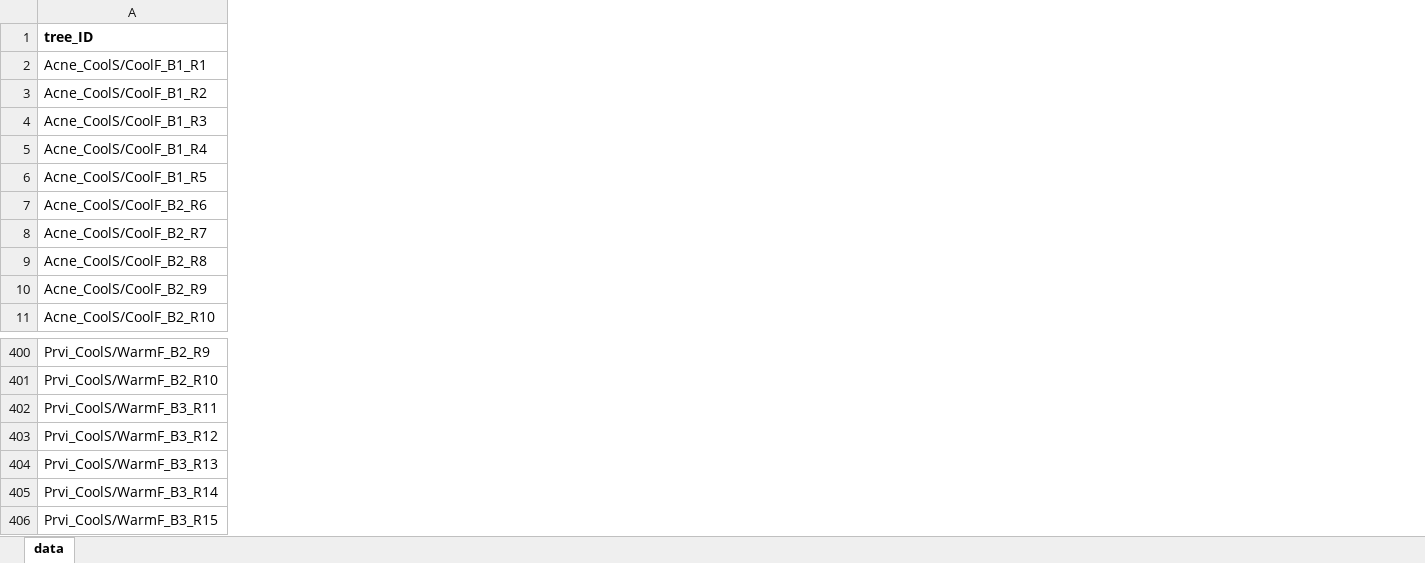
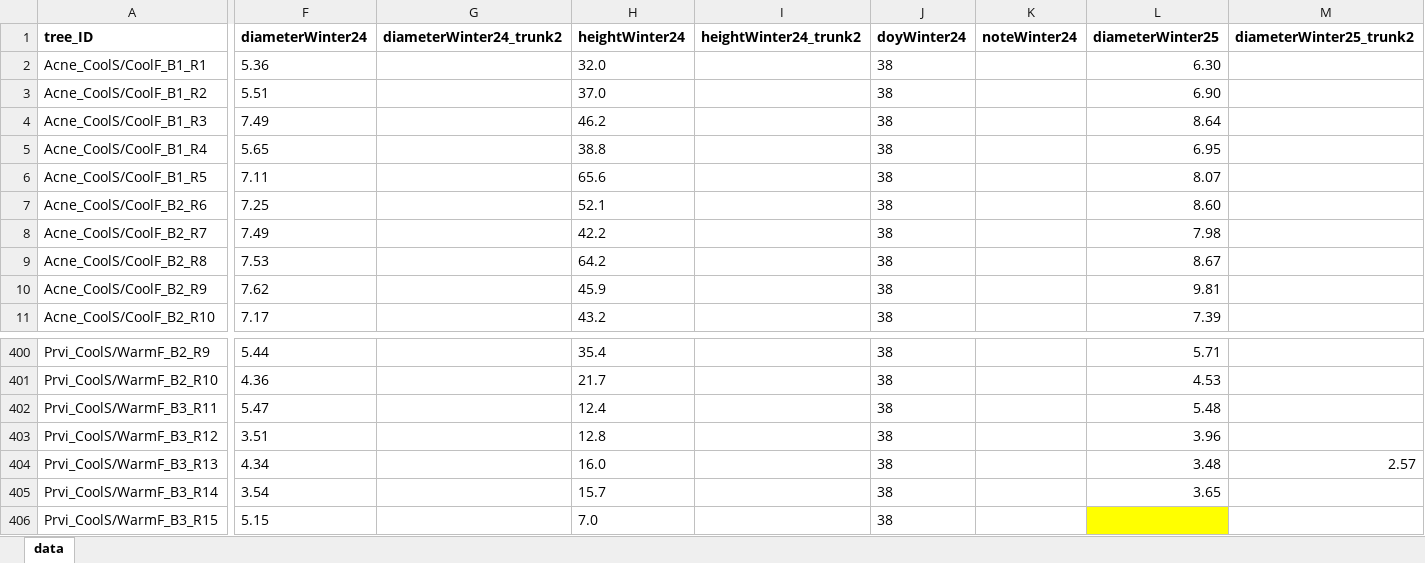
Before and after one commit to christophe-rd/fuelinex, an Excel workbook: data/treeMeasurements/TreeMeasurements.xlsx, sheet data, drawn as a sheet; only a part is shown, gaps mark what is left out; values as stored, in another font and other column widths than the file's, no borders; table styles not drawn; the diff covers the shown part only; the diff names each change by its address in the sheet, - before the commit and + after, or states it on an @@ line.

Commit message:
small change in comment for measurements

```diff
--- a/data/treeMeasurements/TreeMeasurements.xlsx (sheet data)
+++ b/data/treeMeasurements/TreeMeasurements.xlsx (sheet data)
@@ column F (diameterWinter24) unhidden, rows 2-11: 5.36 | 5.51 | 7.49 | 5.65 | 7.11 | 7.25 | 7.49 | 7.53 | 7.62 | 7.17; rows 400-406: 5.44 | 4.36 | 5.47 | 3.51 | 4.34 | 3.54 | 5.15 @@
@@ column G (diameterWinter24_trunk2) unhidden, empty @@
@@ column H (heightWinter24) unhidden, rows 2-11: 32.0 | 37.0 | 46.2 | 38.8 | 65.6 | 52.1 | 42.2 | 64.2 | 45.9 | 43.2; rows 400-406: 35.4 | 21.7 | 12.4 | 12.8 | 16.0 | 15.7 | 7.0 @@
@@ column I (heightWinter24_trunk2) unhidden, empty @@
@@ column J (doyWinter24) unhidden, rows 2-11: all 38; rows 400-406: all 38 @@
@@ column K (noteWinter24) unhidden, empty @@
@@ column L (diameterWinter25) unhidden, rows 2-11: 6.30 | 6.90 | 8.64 | 6.95 | 8.07 | 8.60 | 7.98 | 8.67 | 9.81 | 7.39; rows 400-405: 5.71 | 4.53 | 5.48 | 3.96 | 3.48 | 3.65 @@
@@ column M (diameterWinter25_trunk2) unhidden, row 404: 2.57 @@
```
Also changed, not shown: 9 added columns and 1 edited cell elsewhere in this sheet.
